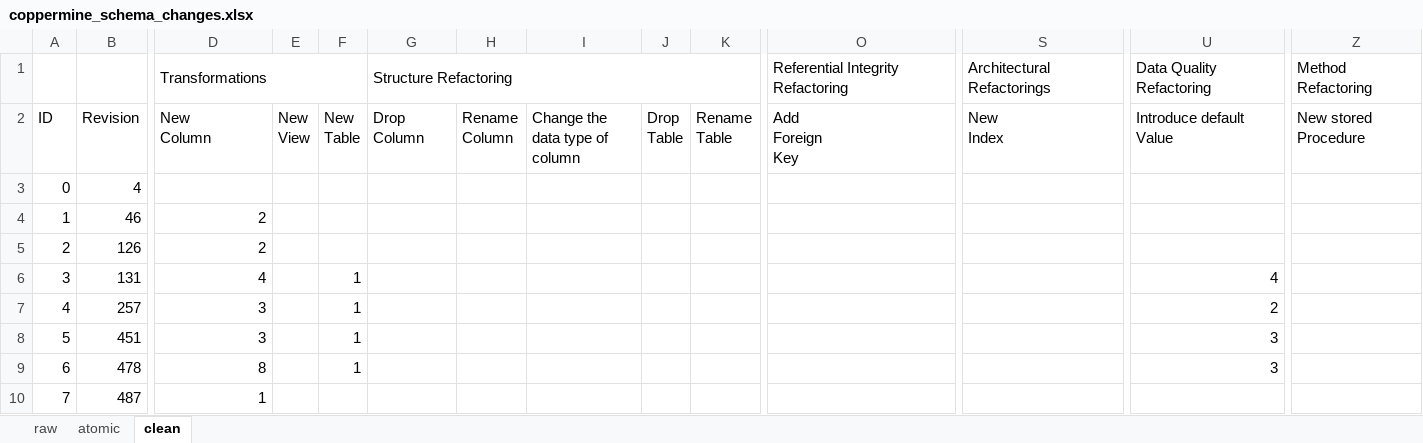
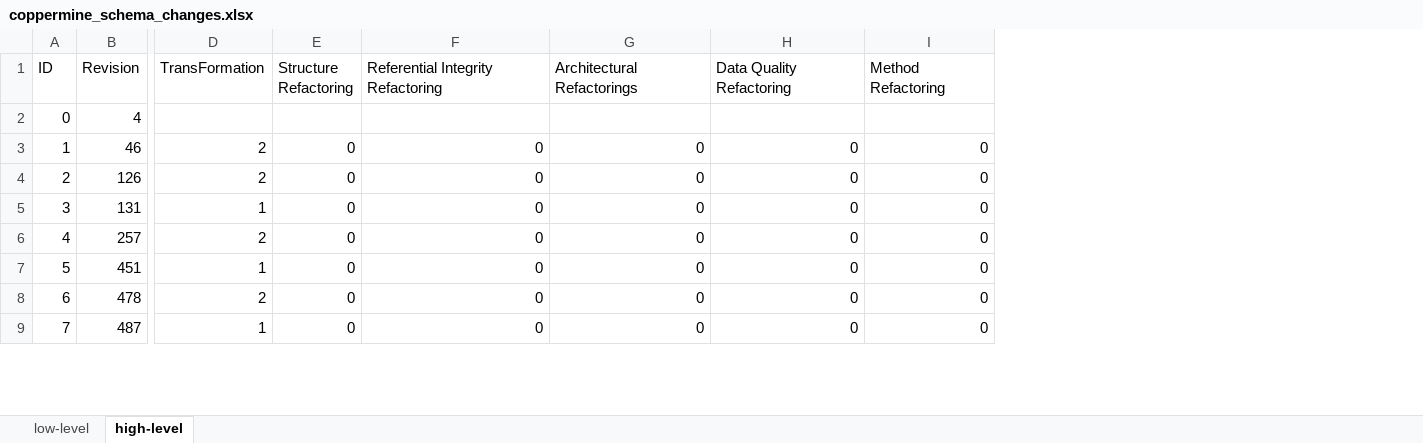
Before and after one commit to dong-qiu/dong-qiu.github.io, an Excel workbook: papers/fse_db_study/data/coppermine_schema_changes.xlsx, sheet high-level, drawn as a sheet; only a part is shown, gaps mark what is left out; values as stored, in another font and other column widths than the file's, no cell formats; removed rows and columns are numbered as before the commit, all else as after; rows hold the shown columns only; ↵ is a line break in a cell; the diff covers the shown part only; the diff names each change by its address in the sheet, - before the commit and + after, or states it on an @@ line.

Commit message:
complete data and results part

```diff
--- a/papers/fse_db_study/data/coppermine_schema_changes.xlsx (sheet high-level)
+++ b/papers/fse_db_study/data/coppermine_schema_changes.xlsx (sheet high-level)
-sheet tab: raw
+sheet tab: low-level
-sheet tab: clean
+sheet tab: high-level
-sheet tab: atomic
-column E (New View), empty
-column F (New Table), rows 6-9: all 1
-column H (Rename Column), empty
-column I (Change the data type of column), empty
-column J (Drop Table), empty
-column K (Rename Table), empty
-row 1:  |  | Transformations |  |  | Structure Refactoring |  |  |  |  | Referential Integrity Refactoring | Architectural Refactorings | Data Quality Refactoring | Method Refactoring
-D1: New ↵ Column
+D1: TransFormation
-E1: Drop ↵ Column
+E1: Structure Refactoring
-F1: Add ↵ Foreign ↵ Key
+F1: Referential Integrity Refactoring
-G1: New ↵ Index
+G1: Architectural Refactorings
-H1: Introduce default Value
+H1: Data Quality Refactoring
-I1: New stored Procedure
+I1: Method Refactoring
-E3:E9 (Structure Refactoring): (empty)
+E3:E9 (Structure Refactoring): 0
-F3:F9: (empty)
+F3:F9: 0
-G3:G9 (Architectural Refactorings): (empty)
+G3:G9 (Architectural Refactorings): 0
-H3:H4 (Data Quality Refactoring): (empty)
+H3:H4 (Data Quality Refactoring): 0
-I3:I9 (Method Refactoring): (empty)
+I3:I9 (Method Refactoring): 0
-D5 (TransFormation): 4
+D5 (TransFormation): 1
-H5 (Data Quality Refactoring): 4
+H5 (Data Quality Refactoring): 0
-D6 (TransFormation): 3
+D6 (TransFormation): 2
-H6 (Data Quality Refactoring): 2
+H6 (Data Quality Refactoring): 0
-D7 (TransFormation): 3
+D7 (TransFormation): 1
-H7:H8 (Data Quality Refactoring): 3
+H7:H8 (Data Quality Refactoring): 0
-D8 (TransFormation): 8
+D8 (TransFormation): 2
-H9 (Data Quality Refactoring): (empty)
+H9 (Data Quality Refactoring): 0
```
Also changed, not shown: 1 added row, 5 removed rows, 12 removed columns and 373 edited cells elsewhere in this sheet, sheet low-level, cell formats, formulas that keep their value, 54 other files.
